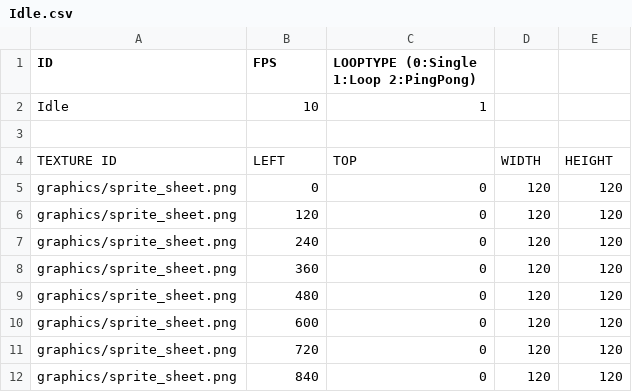
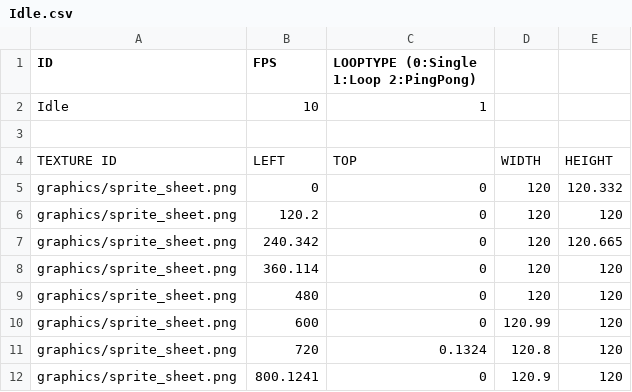
Before and after one commit to PineT00/Ninja_Baseball, a CSV file: Ninja_BaseBall Bin/animations/Idle.csv, drawn as a sheet.

Commit message:
idle 테스트

```diff
--- a/Ninja_BaseBall Bin/animations/Idle.csv
+++ b/Ninja_BaseBall Bin/animations/Idle.csv
@@ -4,9 +4,9 @@ Idle,10,1,,
 TEXTURE ID,LEFT,TOP,WIDTH,HEIGHT
-graphics/sprite_sheet.png,0,0,120,120
-graphics/sprite_sheet.png,120,0,120,120
-graphics/sprite_sheet.png,240,0,120,120
-graphics/sprite_sheet.png,360,0,120,120
+graphics/sprite_sheet.png,0,0,120,120.332
+graphics/sprite_sheet.png,120.2,0,120,120
+graphics/sprite_sheet.png,240.342,0,120,120.665
+graphics/sprite_sheet.png,360.114,0,120,120
 graphics/sprite_sheet.png,480,0,120,120
-graphics/sprite_sheet.png,600,0,120,120
-graphics/sprite_sheet.png,720,0,120,120
-graphics/sprite_sheet.png,840,0,120,120
+graphics/sprite_sheet.png,600,0,120.99,120
+graphics/sprite_sheet.png,720,0.1324,120.8,120
+graphics/sprite_sheet.png,800.1241,0,120.9,120
```
Also changed, not shown: 1 other file.
